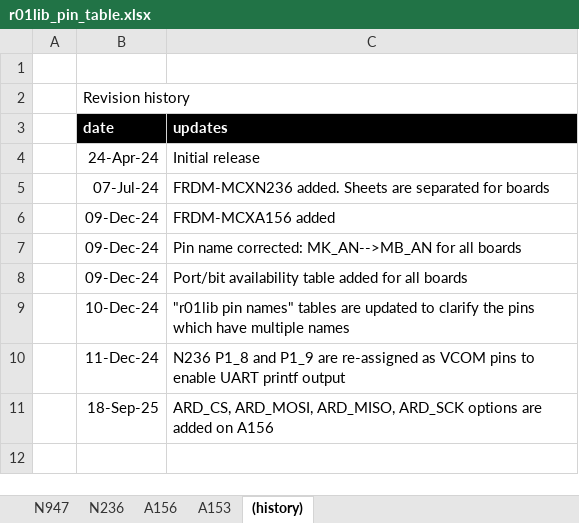
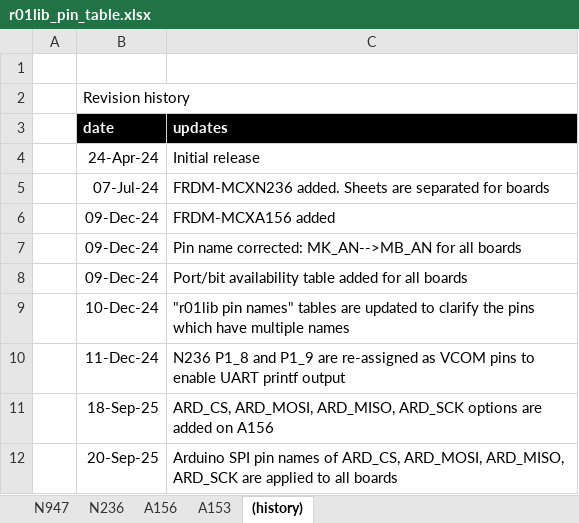
Before and after one commit to teddokano/r01lib_prj_generator, an Excel workbook: docs/r01lib_pin_table.xlsx, sheet (history), drawn as a sheet; values as stored, in another font and other column widths than the file's, no borders; the diff names each change by its address in the sheet, - before the commit and + after, or states it on an @@ line.

```diff
--- a/docs/r01lib_pin_table.xlsx (sheet (history))
+++ b/docs/r01lib_pin_table.xlsx (sheet (history))
+row 12:  | 20-Sep-25 | Arduino SPI pin names of ARD_CS, ARD_MOSI, ARD_MISO, ARD_SCK are applied to all boards
```
Also changed, not shown: sheet N947, sheet A153, sheet N236.
